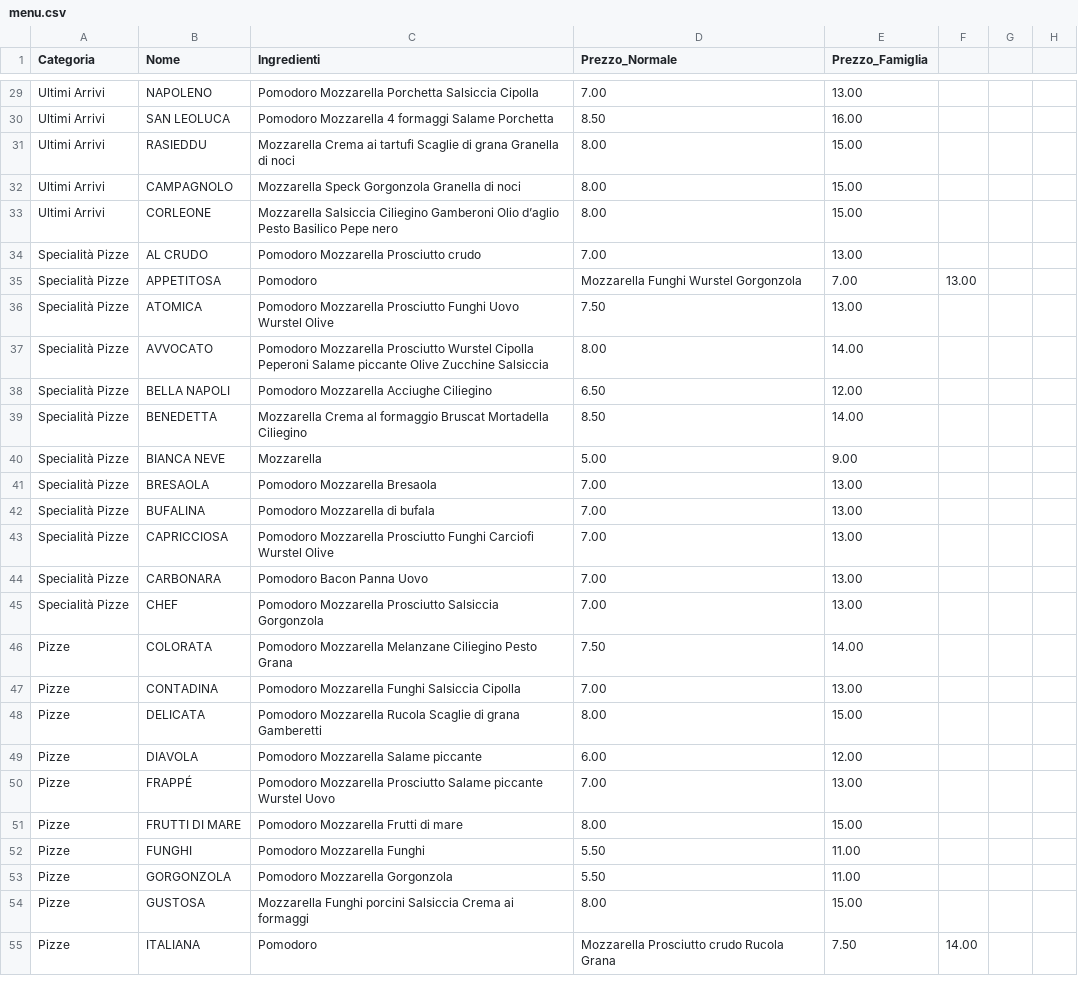
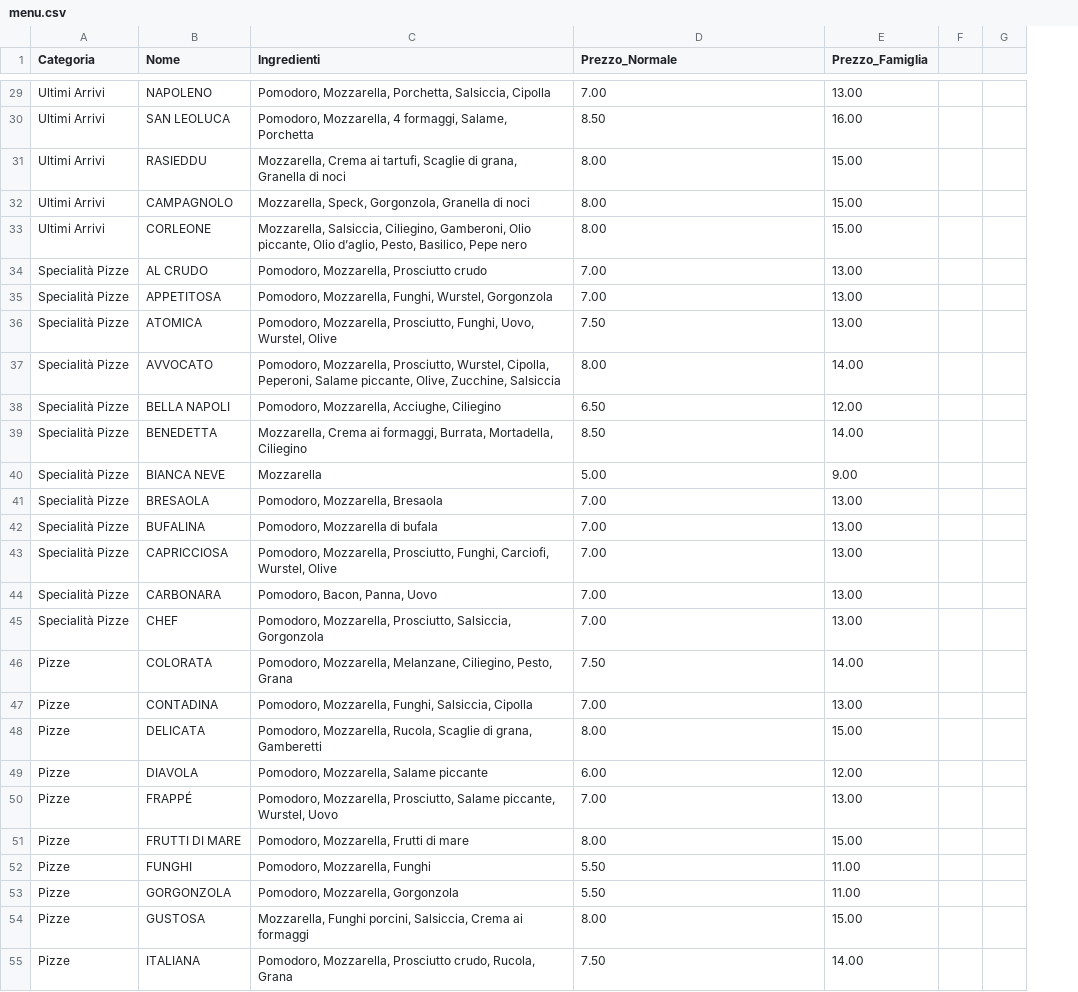
Before and after one commit to gdipuma63/pizzeria-order, a CSV file: menu.csv, drawn as a sheet; only a part is shown, gaps mark what is left out; the diff covers the shown part only; the diff names each change by its address in the sheet, - before the commit and + after, or states it on an @@ line.

```diff
--- a/menu.csv
+++ b/menu.csv
-column F, rows 35-55: 13.00 |  |  |  |  |  |  |  |  |  |  |  |  |  |  |  |  |  |  |  | 14.00
-C29 (Ingredienti): Pomodoro Mozzarella Porchetta Salsiccia Cipolla
+C29 (Ingredienti): Pomodoro, Mozzarella, Porchetta, Salsiccia, Cipolla
-C30 (Ingredienti): Pomodoro Mozzarella 4 formaggi Salame Porchetta
+C30 (Ingredienti): Pomodoro, Mozzarella, 4 formaggi, Salame, Porchetta
-C31 (Ingredienti): Mozzarella Crema ai tartufi Scaglie di grana Granella di…
+C31 (Ingredienti): Mozzarella, Crema ai tartufi, Scaglie di grana, Granella di…
-C32 (Ingredienti): Mozzarella Speck Gorgonzola Granella di…
+C32 (Ingredienti): Mozzarella, Speck, Gorgonzola, Granella di…
-C33 (Ingredienti): Mozzarella Salsiccia Ciliegino Gamberoni Olio d’aglio Pesto Basilico Pepe nero
+C33 (Ingredienti): Mozzarella, Salsiccia, Ciliegino, Gamberoni, Olio piccante, Olio d’aglio, Pesto, Basilico, Pepe nero
-C34 (Ingredienti): Pomodoro Mozzarella Prosciutto crudo
+C34 (Ingredienti): Pomodoro, Mozzarella, Prosciutto crudo
-C35 (Ingredienti): Pomodoro
+C35 (Ingredienti): Pomodoro, Mozzarella, Funghi, Wurstel, Gorgonzola
-D35 (Prezzo_Normale): Mozzarella Funghi Wurstel Gorgonzola
+D35 (Prezzo_Normale): 7.00
-E35 (Prezzo_Famiglia): 7.00
+E35 (Prezzo_Famiglia): 13.00
-C36 (Ingredienti): Pomodoro Mozzarella Prosciutto Funghi Uovo Wurstel Olive
+C36 (Ingredienti): Pomodoro, Mozzarella, Prosciutto, Funghi, Uovo, Wurstel, Olive
-C37 (Ingredienti): Pomodoro Mozzarella Prosciutto Wurstel Cipolla Peperoni Salame piccante Olive Zucchine Salsiccia
+C37 (Ingredienti): Pomodoro, Mozzarella, Prosciutto, Wurstel, Cipolla, Peperoni, Salame piccante, Olive, Zucchine, Salsiccia
-C38 (Ingredienti): Pomodoro Mozzarella Acciughe Ciliegino
+C38 (Ingredienti): Pomodoro, Mozzarella, Acciughe, Ciliegino
-C39 (Ingredienti): Mozzarella Crema al formaggio Bruscat Mortadella Ciliegino
+C39 (Ingredienti): Mozzarella, Crema ai formaggi, Burrata, Mortadella, Ciliegino
-C41 (Ingredienti): Pomodoro Mozzarella Bresaola
+C41 (Ingredienti): Pomodoro, Mozzarella, Bresaola
-C42 (Ingredienti): Pomodoro Mozzarella di bufala
+C42 (Ingredienti): Pomodoro, Mozzarella di bufala
-C43 (Ingredienti): Pomodoro Mozzarella Prosciutto Funghi Carciofi Wurstel Olive
+C43 (Ingredienti): Pomodoro, Mozzarella, Prosciutto, Funghi, Carciofi, Wurstel, Olive
-C44 (Ingredienti): Pomodoro Bacon Panna Uovo
+C44 (Ingredienti): Pomodoro, Bacon, Panna, Uovo
-C45 (Ingredienti): Pomodoro Mozzarella Prosciutto Salsiccia Gorgonzola
+C45 (Ingredienti): Pomodoro, Mozzarella, Prosciutto, Salsiccia, Gorgonzola
-C46 (Ingredienti): Pomodoro Mozzarella Melanzane Ciliegino Pesto Grana
+C46 (Ingredienti): Pomodoro, Mozzarella, Melanzane, Ciliegino, Pesto, Grana
-C47 (Ingredienti): Pomodoro Mozzarella Funghi Salsiccia Cipolla
+C47 (Ingredienti): Pomodoro, Mozzarella, Funghi, Salsiccia, Cipolla
-C48 (Ingredienti): Pomodoro Mozzarella Rucola Scaglie di grana Gamberetti
+C48 (Ingredienti): Pomodoro, Mozzarella, Rucola, Scaglie di grana, Gamberetti
-C49 (Ingredienti): Pomodoro Mozzarella Salame piccante
+C49 (Ingredienti): Pomodoro, Mozzarella, Salame piccante
-C50 (Ingredienti): Pomodoro Mozzarella Prosciutto Salame piccante Wurstel Uovo
+C50 (Ingredienti): Pomodoro, Mozzarella, Prosciutto, Salame piccante, Wurstel, Uovo
-C51 (Ingredienti): Pomodoro Mozzarella Frutti di mare
+C51 (Ingredienti): Pomodoro, Mozzarella, Frutti di mare
-C52 (Ingredienti): Pomodoro Mozzarella Funghi
+C52 (Ingredienti): Pomodoro, Mozzarella, Funghi
-C53 (Ingredienti): Pomodoro Mozzarella Gorgonzola
+C53 (Ingredienti): Pomodoro, Mozzarella, Gorgonzola
-C54 (Ingredienti): Mozzarella Funghi porcini Salsiccia Crema ai…
+C54 (Ingredienti): Mozzarella, Funghi porcini, Salsiccia, Crema ai…
-C55 (Ingredienti): Pomodoro
+C55 (Ingredienti): Pomodoro, Mozzarella, Prosciutto crudo, Rucola, Grana
-D55 (Prezzo_Normale): Mozzarella Prosciutto crudo Rucola Grana
+D55 (Prezzo_Normale): 7.50
-E55 (Prezzo_Famiglia): 7.50
+E55 (Prezzo_Famiglia): 14.00
```
Also changed, not shown: 63 edited cells elsewhere in this file.
